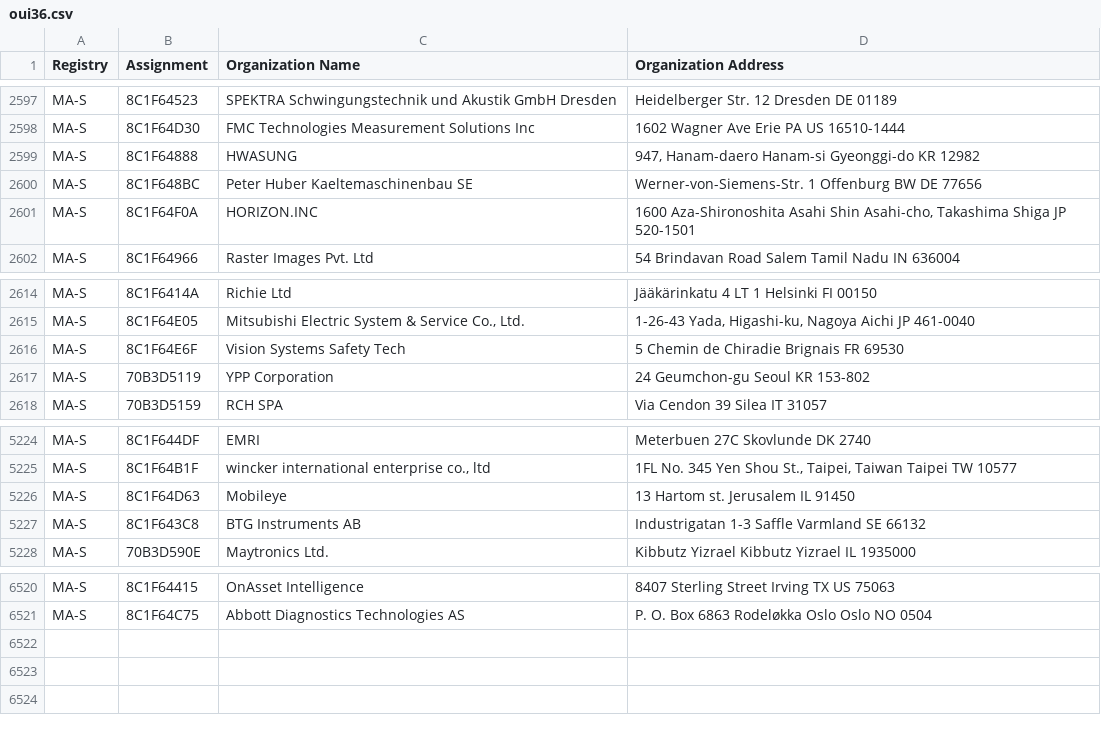
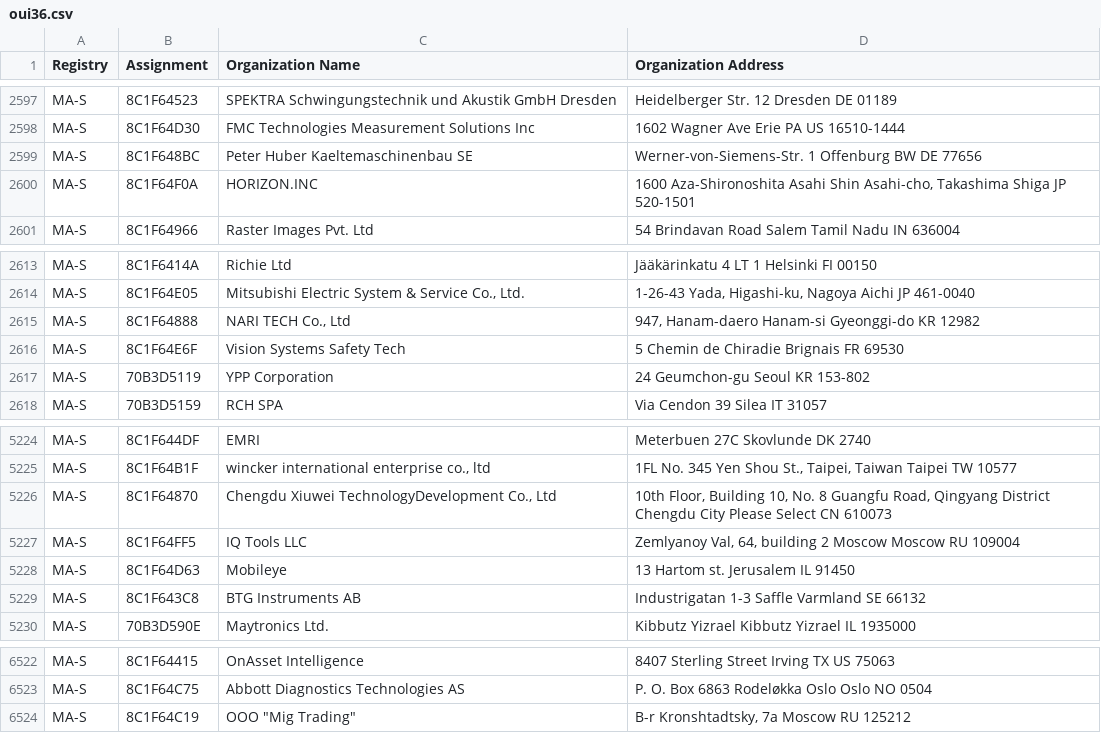
Before and after one commit to hdm/mac-tracker, a CSV file: data/ieee/oui36.csv, drawn as a sheet; only a part is shown, gaps mark what is left out; removed rows and columns are numbered as before the commit, all else as after; the diff names each change by its address in the sheet, - before the commit and + after, or states it on an @@ line.

```diff
--- a/data/ieee/oui36.csv
+++ b/data/ieee/oui36.csv
-row 2599: MA-S | 8C1F64888 | HWASUNG | 947, Hanam-daero Hanam-si Gyeonggi-do KR 12982
+row 2615: MA-S | 8C1F64888 | NARI TECH Co., Ltd | 947, Hanam-daero Hanam-si Gyeonggi-do KR 12982
+row 5226: MA-S | 8C1F64870 | Chengdu Xiuwei TechnologyDevelopment Co., Ltd | 10th Floor, Building 10, No. 8 Guangfu Road, Qingyang District Chengdu City Please Select CN 610073
+row 5227: MA-S | 8C1F64FF5 | IQ Tools LLC | Zemlyanoy Val, 64, building 2 Moscow Moscow RU 109004
+row 6524: MA-S | 8C1F64C19 | OOO "Mig Trading" | B-r Kronshtadtsky, 7a Moscow RU 125212
```
Also changed, not shown: data/ieee/mam.csv, 2 other files.
